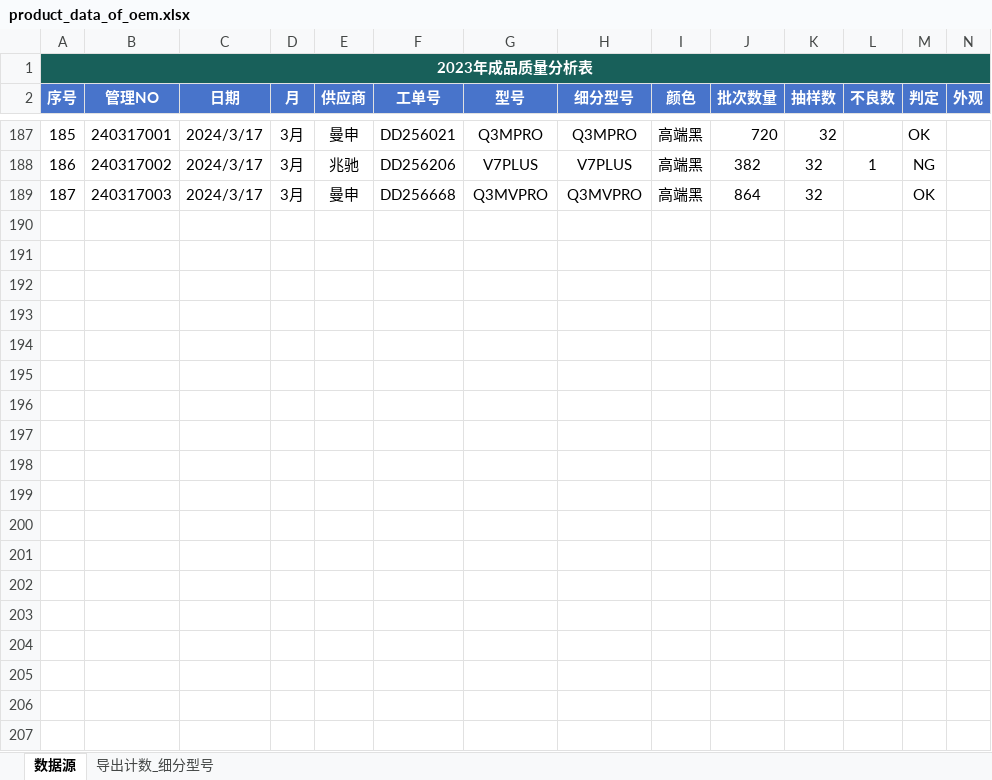
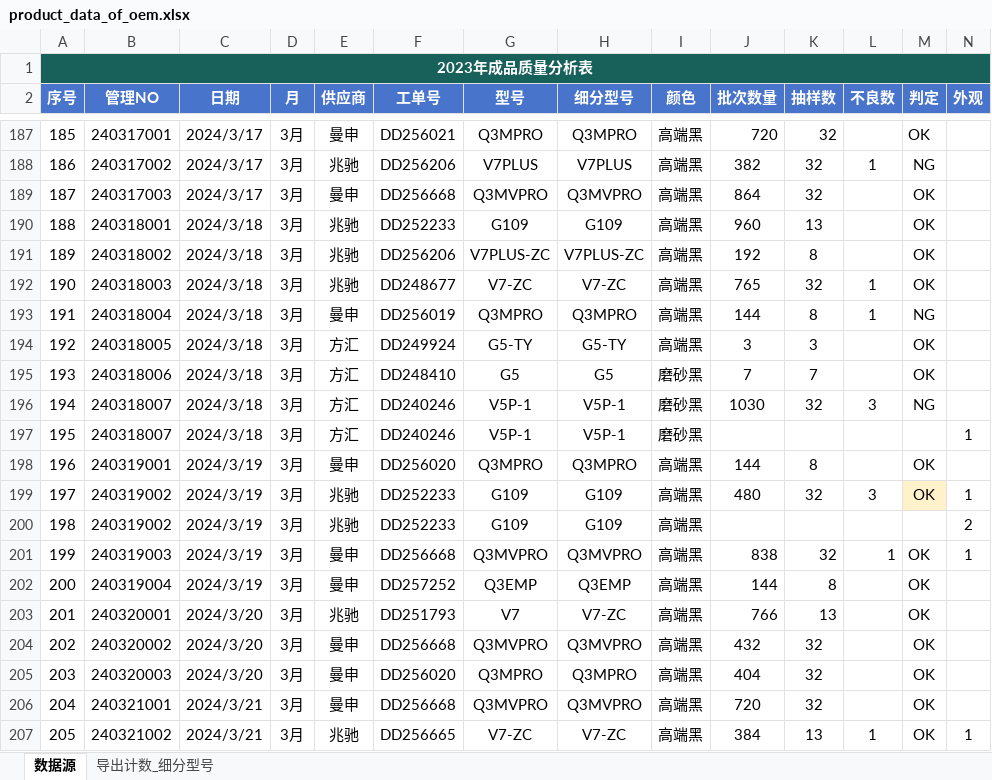
Before and after one commit to jayqunding1988/python_to_charts, an Excel workbook: product_data_of_oem.xlsx, sheet 数据源, drawn as a sheet; only a part is shown, gaps mark what is left out; values as stored, in another font and other column widths than the file's, no borders; conditional formats and table styles not drawn; rows hold the shown columns only; the diff covers the shown part only; the diff names each change by its address in the sheet, - before the commit and + after, or states it on an @@ line.

Commit message:
excel file

```diff
--- a/product_data_of_oem.xlsx (sheet 数据源)
+++ b/product_data_of_oem.xlsx (sheet 数据源)
+row 190: 188 | 240318001 | 2024/3/18 | 3月 | 兆驰 | DD252233 | G109 | G109 | 高端黑 | 960 | 13 |  | OK
+row 191: 189 | 240318002 | 2024/3/18 | 3月 | 兆驰 | DD256206 | V7PLUS-ZC | V7PLUS-ZC | 高端黑 | 192 | 8 |  | OK
+row 192: 190 | 240318003 | 2024/3/18 | 3月 | 兆驰 | DD248677 | V7-ZC | V7-ZC | 高端黑 | 765 | 32 | 1 | OK
+row 193: 191 | 240318004 | 2024/3/18 | 3月 | 曼申 | DD256019 | Q3MPRO | Q3MPRO | 高端黑 | 144 | 8 | 1 | NG
+row 194: 192 | 240318005 | 2024/3/18 | 3月 | 方汇 | DD249924 | G5-TY | G5-TY | 高端黑 | 3 | 3 |  | OK
+row 195: 193 | 240318006 | 2024/3/18 | 3月 | 方汇 | DD248410 | G5 | G5 | 磨砂黑 | 7 | 7 |  | OK
+row 196: 194 | 240318007 | 2024/3/18 | 3月 | 方汇 | DD240246 | V5P-1 | V5P-1 | 磨砂黑 | 1030 | 32 | 3 | NG
+row 197: 195 | 240318007 | 2024/3/18 | 3月 | 方汇 | DD240246 | V5P-1 | V5P-1 | 磨砂黑 |  |  |  |  | 1
+row 198: 196 | 240319001 | 2024/3/19 | 3月 | 曼申 | DD256020 | Q3MPRO | Q3MPRO | 高端黑 | 144 | 8 |  | OK
+row 199: 197 | 240319002 | 2024/3/19 | 3月 | 兆驰 | DD252233 | G109 | G109 | 高端黑 | 480 | 32 | 3 | OK | 1
+row 200: 198 | 240319002 | 2024/3/19 | 3月 | 兆驰 | DD252233 | G109 | G109 | 高端黑 |  |  |  |  | 2
+row 201: 199 | 240319003 | 2024/3/19 | 3月 | 曼申 | DD256668 | Q3MVPRO | Q3MVPRO | 高端黑 | 838 | 32 | 1 | OK | 1
+row 202: 200 | 240319004 | 2024/3/19 | 3月 | 曼申 | DD257252 | Q3EMP | Q3EMP | 高端黑 | 144 | 8 |  | OK
+row 203: 201 | 240320001 | 2024/3/20 | 3月 | 兆驰 | DD251793 | V7 | V7-ZC | 高端黑 | 766 | 13 |  | OK
+row 204: 202 | 240320002 | 2024/3/20 | 3月 | 曼申 | DD256668 | Q3MVPRO | Q3MVPRO | 高端黑 | 432 | 32 |  | OK
+row 205: 203 | 240320003 | 2024/3/20 | 3月 | 曼申 | DD256020 | Q3MPRO | Q3MPRO | 高端黑 | 404 | 32 |  | OK
+row 206: 204 | 240321001 | 2024/3/21 | 3月 | 曼申 | DD256668 | Q3MVPRO | Q3MVPRO | 高端黑 | 720 | 32 |  | OK
+row 207: 205 | 240321002 | 2024/3/21 | 3月 | 兆驰 | DD256665 | V7-ZC | V7-ZC | 高端黑 | 384 | 13 | 1 | OK | 1
```
Also changed, not shown: 32 added rows elsewhere in this sheet.
